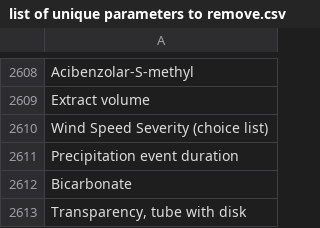
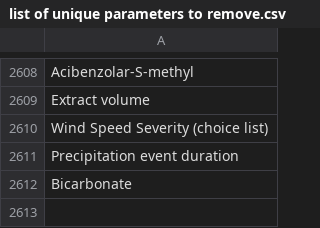
Before and after one commit to cont-limno/lagos_database, a CSV file: list of unique parameters to remove.csv, drawn as a sheet; only a part is shown, gaps mark what is left out.

Commit message:
Update list of unique parameters to remove.csv
Removed 'Transparency, tube with disk'

```diff
--- a/list of unique parameters to remove.csv
+++ b/list of unique parameters to remove.csv
@@ -2612,2 +2612 @@ Precipitation event duration
 Bicarbonate
-"Transparency, tube with disk"
```
